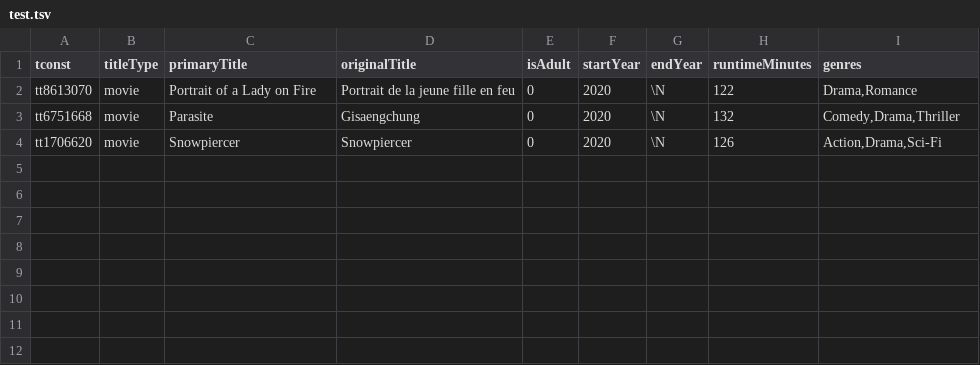
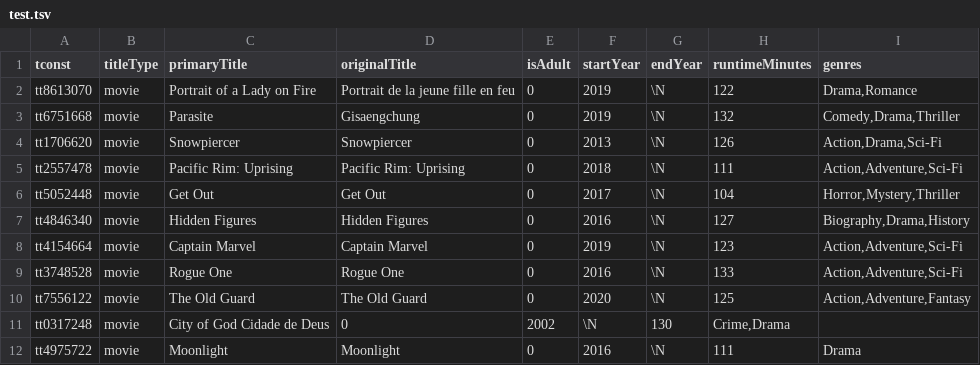
Before and after one commit to Tumbraegel/Watchtower, a TSV file: server/imdb_data/test.tsv, drawn as a sheet.

```diff
--- a/server/imdb_data/test.tsv
+++ b/server/imdb_data/test.tsv
@@ -1,4 +1,12 @@
 tconst	titleType	primaryTitle	originalTitle	isAdult	startYear	endYear	runtimeMinutes	genres
-tt8613070	movie	Portrait of a Lady on Fire	Portrait de la jeune fille en feu	0	2020	\N	122	Drama,Romance
-tt6751668	movie	Parasite	Gisaengchung	0	2020	\N	132	Comedy,Drama,Thriller
-tt1706620	movie	Snowpiercer	Snowpiercer	0	2020	\N	126	Action,Drama,Sci-Fi
+tt8613070	movie	Portrait of a Lady on Fire	Portrait de la jeune fille en feu	0	2019	\N	122	Drama,Romance
+tt6751668	movie	Parasite	Gisaengchung	0	2019	\N	132	Comedy,Drama,Thriller
+tt1706620	movie	Snowpiercer	Snowpiercer	0	2013	\N	126	Action,Drama,Sci-Fi
+tt2557478	movie	Pacific Rim: Uprising	Pacific Rim: Uprising	0	2018	\N	111	Action,Adventure,Sci-Fi
+tt5052448	movie	Get Out	Get Out	0	2017	\N	104	Horror,Mystery,Thriller
+tt4846340	movie	Hidden Figures	Hidden Figures	0	2016	\N	127	Biography,Drama,History
+tt4154664	movie	Captain Marvel	Captain Marvel	0	2019	\N	123	Action,Adventure,Sci-Fi
+tt3748528	movie	Rogue One	Rogue One	0	2016	\N	133	Action,Adventure,Sci-Fi
+tt7556122	movie	The Old Guard	The Old Guard	0	2020	\N	125	Action,Adventure,Fantasy
+tt0317248	movie	City of God Cidade de Deus	0	2002	\N	130	Crime,Drama
+tt4975722	movie	Moonlight	Moonlight	0	2016	\N	111	Drama
```
Also changed, not shown: 10 other files.
